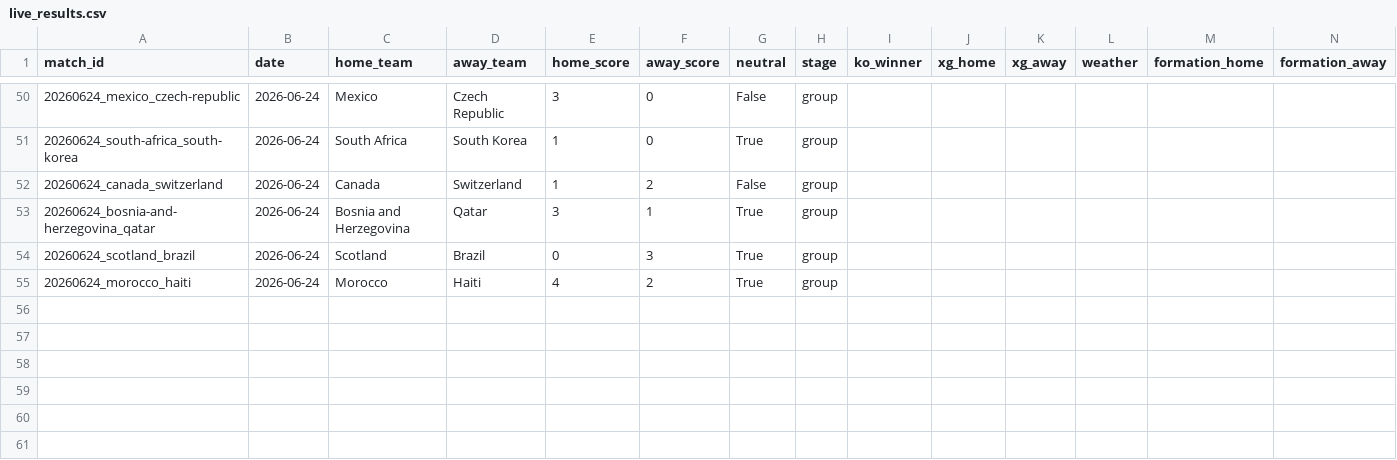
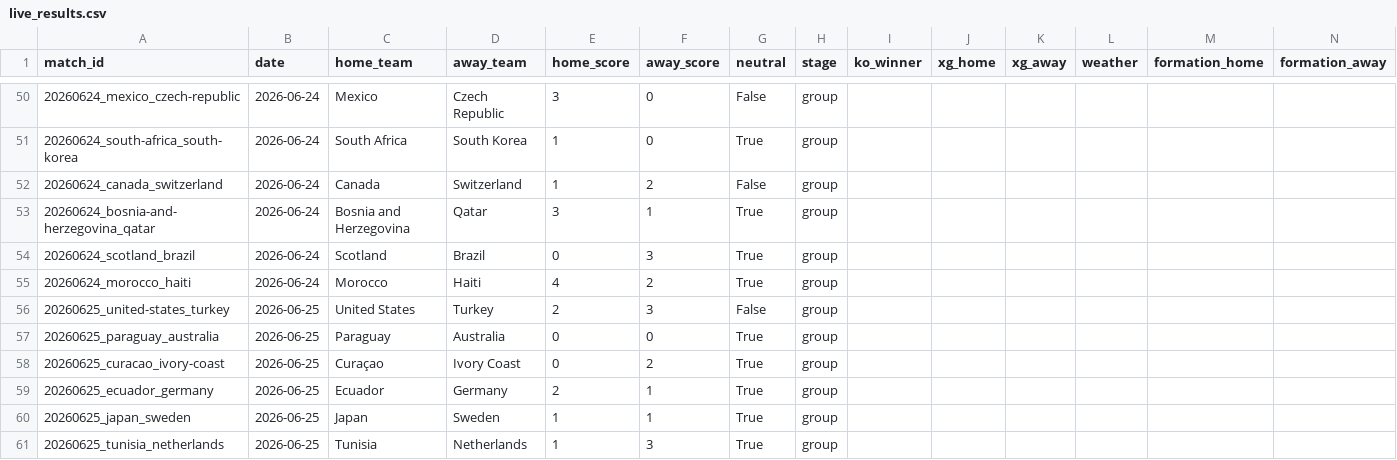
Before and after one commit to NicoBJ1906/OraculoML, a CSV file: data/live/live_results.csv, drawn as a sheet; only a part is shown, gaps mark what is left out; the diff names each change by its address in the sheet, - before the commit and + after, or states it on an @@ line.

```diff
--- a/data/live/live_results.csv
+++ b/data/live/live_results.csv
+row 56: 20260625_united-states_turkey | 2026-06-25 | United States | Turkey | 2 | 3 | False | group
+row 57: 20260625_paraguay_australia | 2026-06-25 | Paraguay | Australia | 0 | 0 | True | group
+row 58: 20260625_curacao_ivory-coast | 2026-06-25 | Curaçao | Ivory Coast | 0 | 2 | True | group
+row 59: 20260625_ecuador_germany | 2026-06-25 | Ecuador | Germany | 2 | 1 | True | group
+row 60: 20260625_japan_sweden | 2026-06-25 | Japan | Sweden | 1 | 1 | True | group
+row 61: 20260625_tunisia_netherlands | 2026-06-25 | Tunisia | Netherlands | 1 | 3 | True | group
```
Also changed, not shown: data/live/live_players.csv, data/raw/roster_extras.csv.
